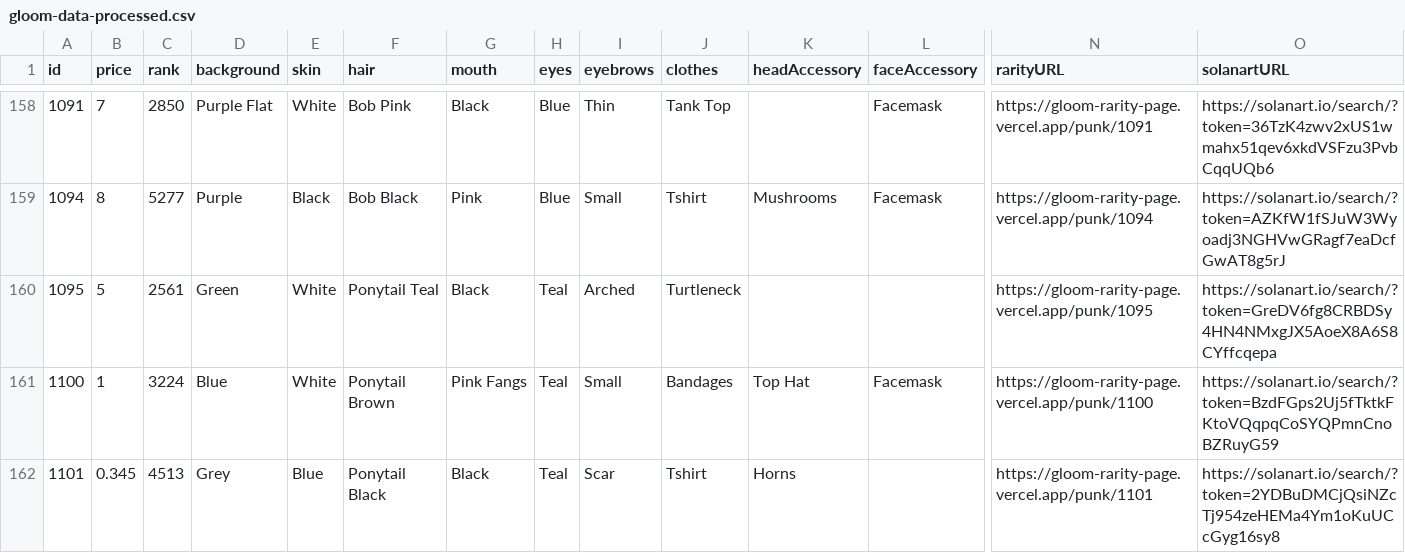
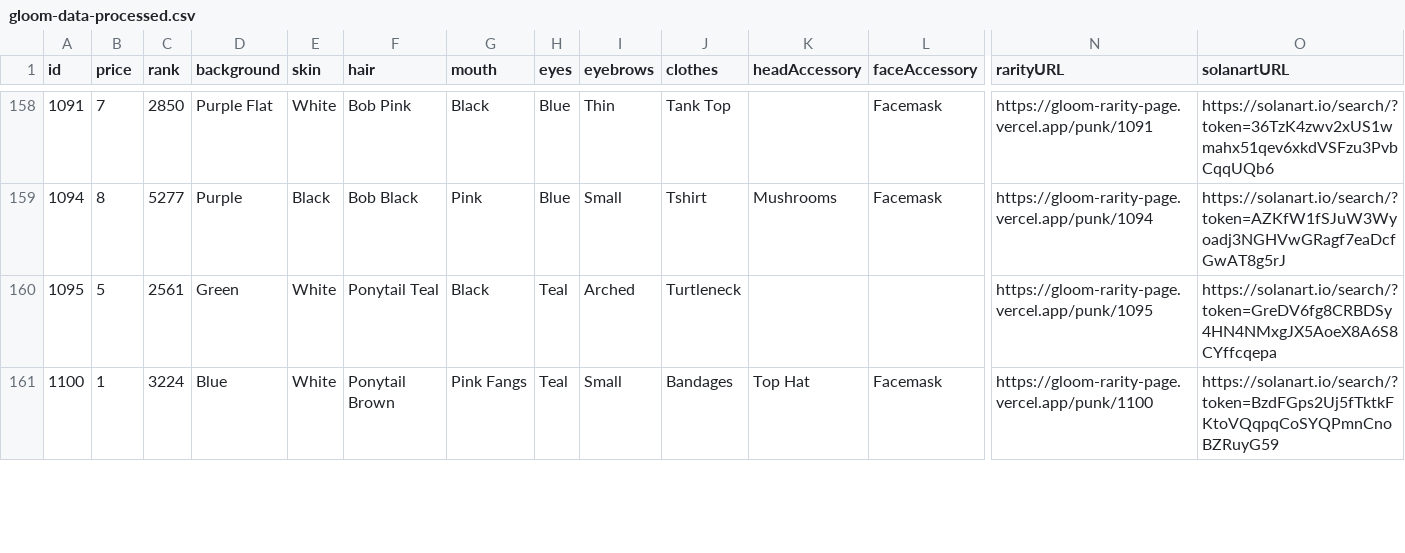
Before and after one commit to nobodykr/solanart-gloom-monitor, a CSV file: gloom-data-processed.csv, drawn as a sheet; only a part is shown, gaps mark what is left out; removed rows and columns are numbered as before the commit, all else as after; rows hold the shown columns only; the diff covers the shown part only; the diff names each change by its address in the sheet, - before the commit and + after, or states it on an @@ line.

Commit message:
Flat: latest data (2021-10-25T12:56:17.530Z) {   "date": "2021-10-25T12:56:17.530Z",   "files": [     {       "name": "gloom-data-processed.csv",       "deltaBytes": -396,       "source": "https://qzlsklfacc.medianetwork.cloud/nft_for_sale?collection=gloompunk"     }   ] }

```diff
--- a/gloom-data-processed.csv
+++ b/gloom-data-processed.csv
-row 162: 1101 | 0.345 | 4513 | Grey | Blue | Ponytail Black | Black | Teal | Scar | Tshirt | Horns |  | https://gloom-rarity-page.vercel.app/punk/1101 | https://solanart.io/search/?token=2YDBuDMCjQsiNZcTj954zeHEMa4Ym1oKuUCcGyg16sy8
```
Also changed, not shown: 1 added row, 2 removed rows and 2 edited cells elsewhere in this file.
